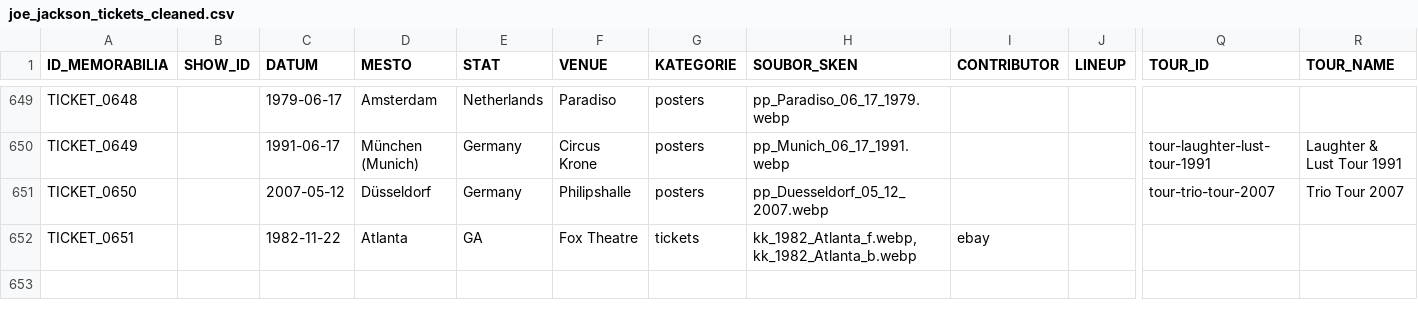
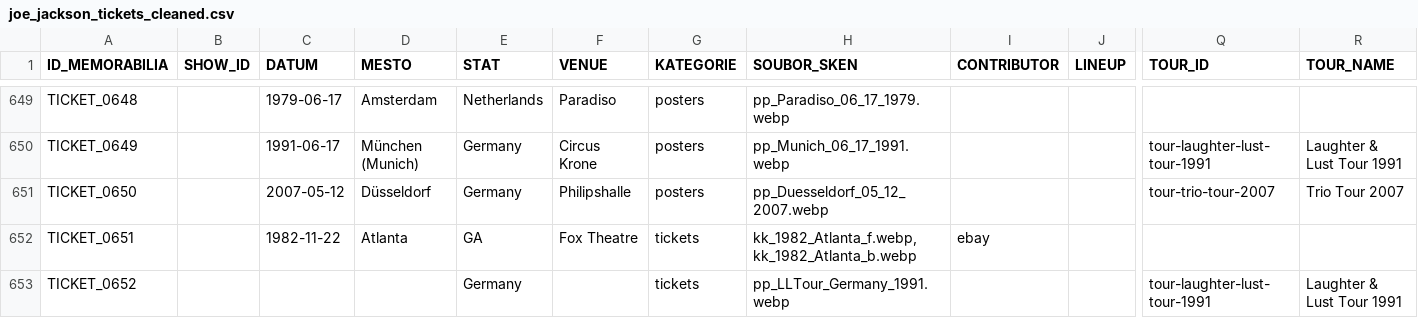
Before and after one commit to 19forever/joe-jackson-tickets-v2, a CSV file: joe_jackson_tickets_cleaned.csv, drawn as a sheet; only a part is shown, gaps mark what is left out; rows hold the shown columns only; the diff names each change by its address in the sheet, - before the commit and + after, or states it on an @@ line.

Commit message:
Update ticket metadata via Admin Editor

```diff
--- a/joe_jackson_tickets_cleaned.csv
+++ b/joe_jackson_tickets_cleaned.csv
+row 653: TICKET_0652 |  |  |  | Germany |  | tickets | pp_LLTour_Germany_1991.webp |  |  | tour-laughter-lust-tour-1991 | Laughter & Lust Tour 1991
```
